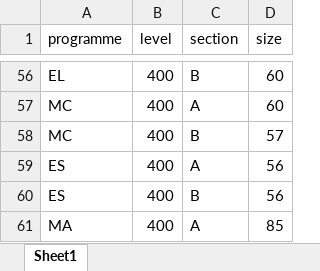
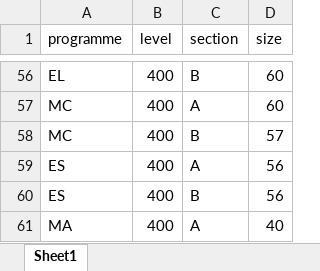
Before and after one commit to farhan-codez/umat-timetable-solver, an Excel workbook: data/cohorts.xlsx, sheet Sheet1, drawn as a sheet; only a part is shown, gaps mark what is left out; values as stored, in another font and other column widths than the file's, no borders; the diff names each change by its address in the sheet, - before the commit and + after, or states it on an @@ line.

Commit message:
Balance online/field-work across the week, spread more seeds, fix course names
- regen: new spread_modalities pass flattens ONLINE and FIELD WORK sessions
  over Mon-Fri and caps simultaneous field trips (default 2); only
  virtual-venue sessions move, so utilisation/holes are untouched
- regen: best-of-K dup spread now runs 22 seeds (spread_seeds) instead of 5
  to chase residual same-day duplicates; sem1 dup goes 3 -> 1
- tools/fix_course_names.py: normalize 'Coporate' -> 'Corporate', re-run
- sem1: raise phase1_time_limit 90 -> 600 (waro-start hints, not pinned)
- refresh MA400-A (size 40) cohorts and regenerate both semester timetables:
  sem2 online 7/7/7/7/7 (was 17/12/4/3/0), field 7/6/5/6/5, util 96.7%
  sem1 online 10/10/8/8/10, field 2/2/2/3/3, util 98.8%; all hard conflicts 0
- gitignore: regenerate backups and stray phase-1 artifacts

```diff
--- a/data/cohorts.xlsx (sheet Sheet1)
+++ b/data/cohorts.xlsx (sheet Sheet1)
-D61 (size): 85
+D61 (size): 40
```
Also changed, not shown: data/semesters/sem1/cohorts.xlsx, data/semesters/sem1/courses.xlsx, 12 other files.
